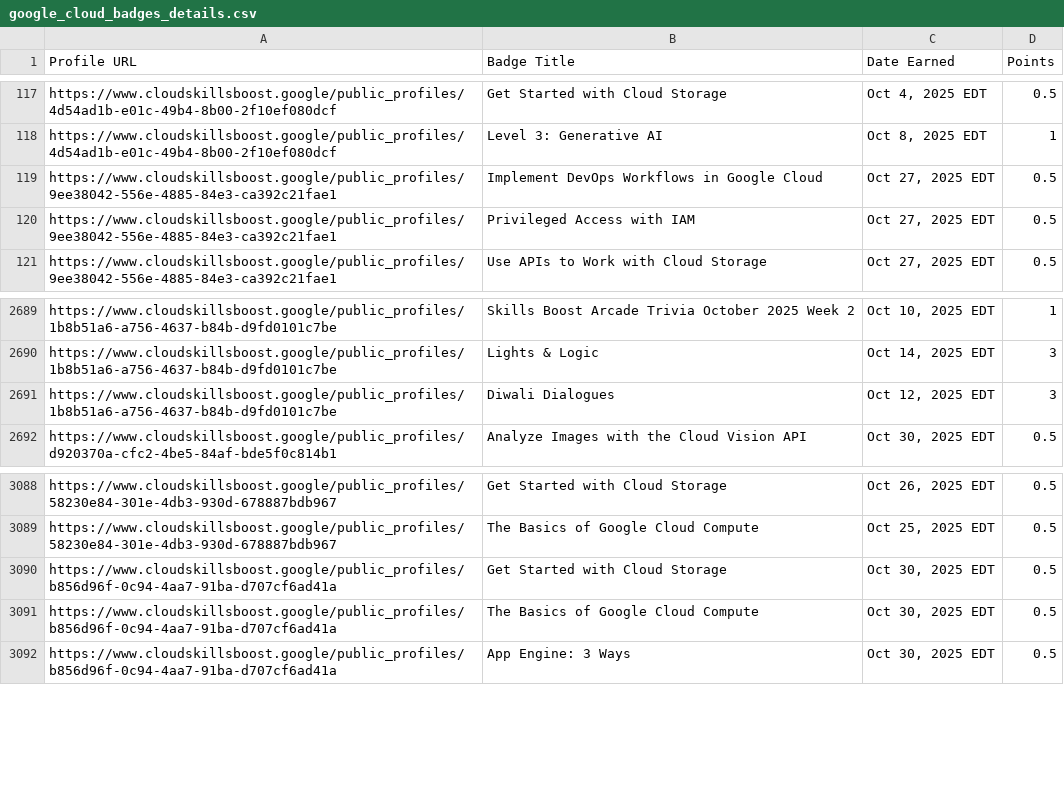
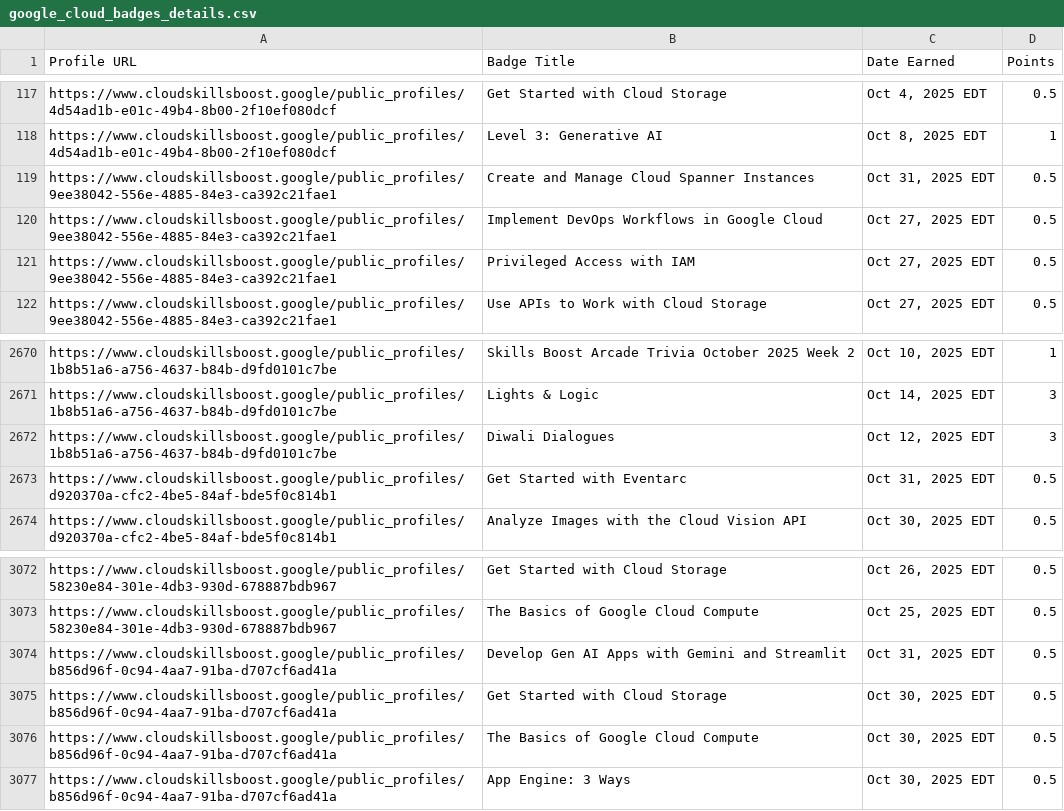
Before and after one commit to mohitsharmas97/leaderboard_gdg, a CSV file: google_cloud_badges_details.csv, drawn as a sheet; only a part is shown, gaps mark what is left out; the diff covers the shown part only.

```diff
--- a/google_cloud_badges_details.csv
+++ b/google_cloud_badges_details.csv
@@ -118,2 +118,3 @@ https://www.cloudskillsboost.google/public_profiles/4d54ad1b-e01c-49b4-8b00-2f10
 https://www.cloudskillsboost.google/public_profiles/4d54ad1b-e01c-49b4-8b00-2f10ef080dcf,Level 3: Generative AI,"Oct  8, 2025 EDT",1
+https://www.cloudskillsboost.google/public_profiles/9ee38042-556e-4885-84e3-ca392c21fae1,Create and Manage Cloud Spanner Instances,"Oct 31, 2025 EDT",0.5
 https://www.cloudskillsboost.google/public_profiles/9ee38042-556e-4885-84e3-ca392c21fae1,Implement DevOps Workflows in Google Cloud,"Oct 27, 2025 EDT",0.5
@@ -2691,2 +2672,3 @@ https://www.cloudskillsboost.google/public_profiles/1b8b51a6-a756-4637-b84b-d9fd
 https://www.cloudskillsboost.google/public_profiles/1b8b51a6-a756-4637-b84b-d9fd0101c7be,Diwali Dialogues,"Oct 12, 2025 EDT",3
+https://www.cloudskillsboost.google/public_profiles/d920370a-cfc2-4be5-84af-bde5f0c814b1,Get Started with Eventarc,"Oct 31, 2025 EDT",0.5
 https://www.cloudskillsboost.google/public_profiles/d920370a-cfc2-4be5-84af-bde5f0c814b1,Analyze Images with the Cloud Vision API,"Oct 30, 2025 EDT",0.5
@@ -3089,2 +3073,3 @@ https://www.cloudskillsboost.google/public_profiles/58230e84-301e-4db3-930d-6788
 https://www.cloudskillsboost.google/public_profiles/58230e84-301e-4db3-930d-678887bdb967,The Basics of Google Cloud Compute,"Oct 25, 2025 EDT",0.5
+https://www.cloudskillsboost.google/public_profiles/b856d96f-0c94-4aa7-91ba-d707cf6ad41a,Develop Gen AI Apps with Gemini and Streamlit,"Oct 31, 2025 EDT",0.5
 https://www.cloudskillsboost.google/public_profiles/b856d96f-0c94-4aa7-91ba-d707cf6ad41a,Get Started with Cloud Storage,"Oct 30, 2025 EDT",0.5
```
Also changed, not shown: 2 added rows and 20 removed rows elsewhere in this file, progress_data.csv.
